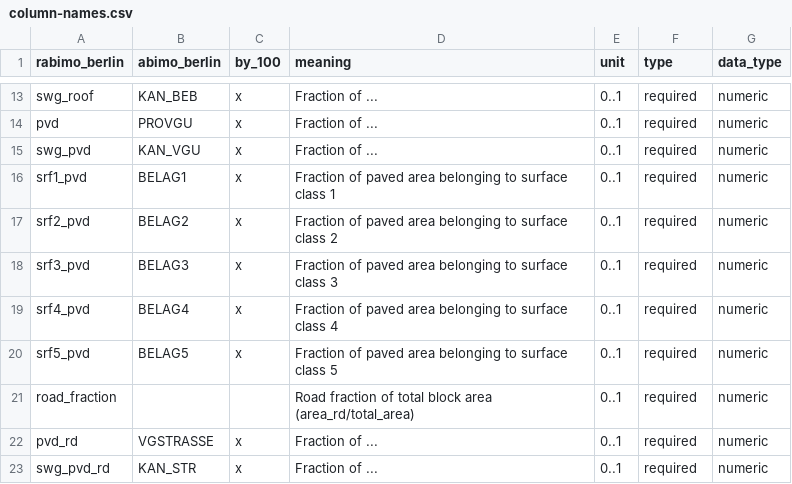
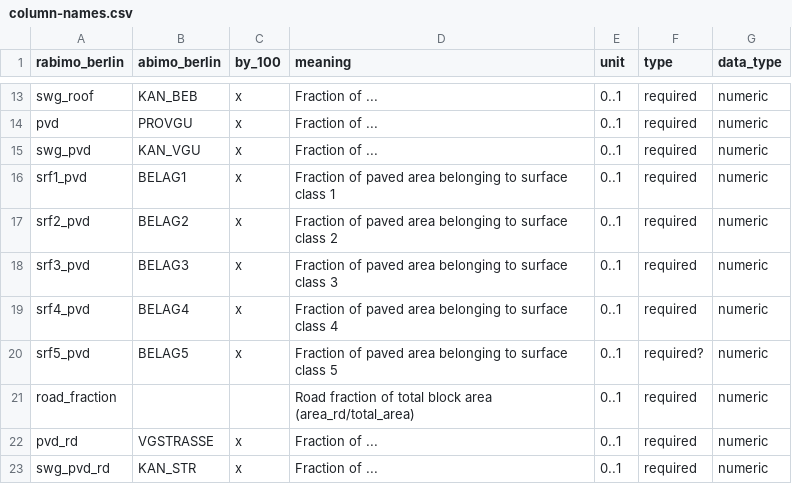
Before and after one commit to pmoevius/kwb.rabimo, a CSV file: inst/extdata/column-names.csv, drawn as a sheet; only a part is shown, gaps mark what is left out.

```diff
--- a/inst/extdata/column-names.csv
+++ b/inst/extdata/column-names.csv
@@ -19,3 +19,3 @@ srf3_pvd,BELAG3,x,Fraction of paved area belonging to surface class 3,0..1,requi
 srf4_pvd,BELAG4,x,Fraction of paved area belonging to surface class 4,0..1,required,numeric
-srf5_pvd,BELAG5,x,Fraction of paved area belonging to surface class 5,0..1,required,numeric
+srf5_pvd,BELAG5,x,Fraction of paved area belonging to surface class 5,0..1,required?,numeric
 road_fraction,,,Road fraction of total block area (area_rd/total_area),0..1,required,numeric
```
Also changed, not shown: 2 other files.
